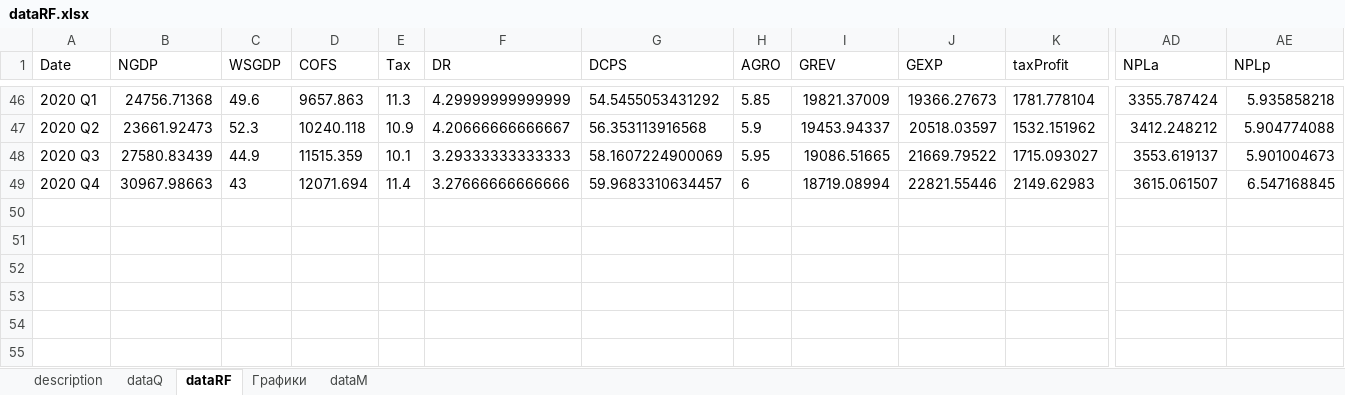
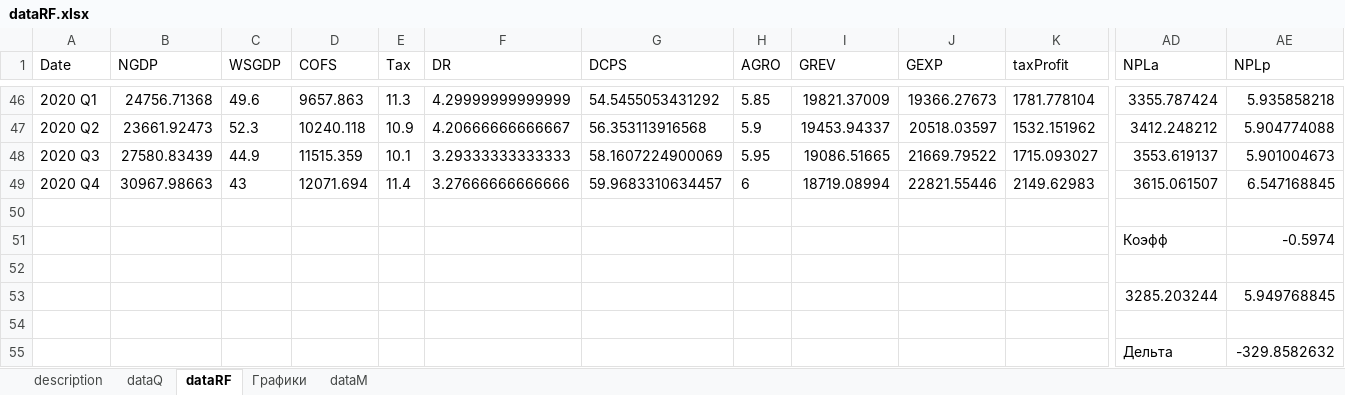
Before and after one commit to Danil-Andreev/Paper, an Excel workbook: dataRF.xlsx, sheet dataRF, drawn as a sheet; only a part is shown, gaps mark what is left out; values as stored, in another font and other column widths than the file's, no borders; table styles not drawn; rows hold the shown columns only; the diff names each change by its address in the sheet, - before the commit and + after, or states it on an @@ line.

```diff
--- a/dataRF.xlsx (sheet dataRF)
+++ b/dataRF.xlsx (sheet dataRF)
+row 50: (empty)
+row 51:  |  |  |  |  |  |  |  |  |  |  | Коэфф | -0.5974
+row 52: (empty)
+row 53:  |  |  |  |  |  |  |  |  |  |  | 3285.203244 | 5.949768845
+row 54: (empty)
+row 55:  |  |  |  |  |  |  |  |  |  |  | Дельта | -329.8582632
```
Also changed, not shown: dataKZ.xlsx, 4 other files.
